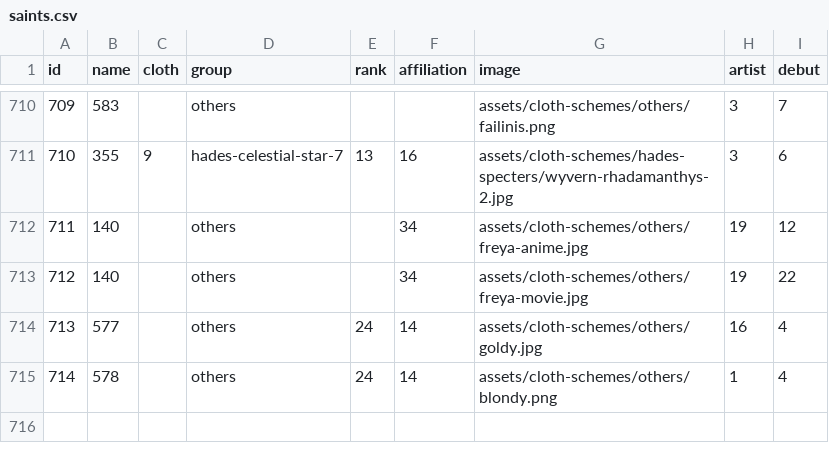
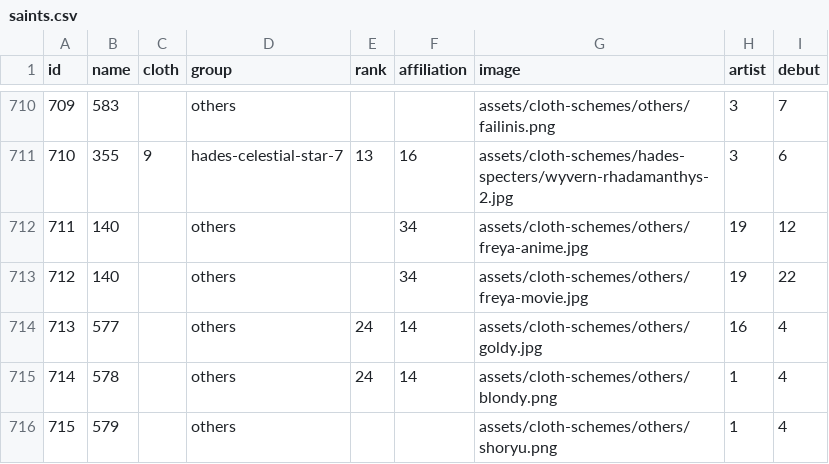
Before and after one commit to diegochagas/saint-seiya-api, a CSV file: backend/src/data/csv/saints.csv, drawn as a sheet; only a part is shown, gaps mark what is left out.

Commit message:
Update saints family

```diff
--- a/backend/src/data/csv/saints.csv
+++ b/backend/src/data/csv/saints.csv
@@ -715 +715,2 @@
 714,578,,others,24,14,assets/cloth-schemes/others/blondy.png,1,4
+715,579,,others,,,assets/cloth-schemes/others/shoryu.png,1,4
```
Also changed, not shown: backend/src/data/csv/characters.csv, backend/src/data/csv/familyMembers.csv, 4 other files.
